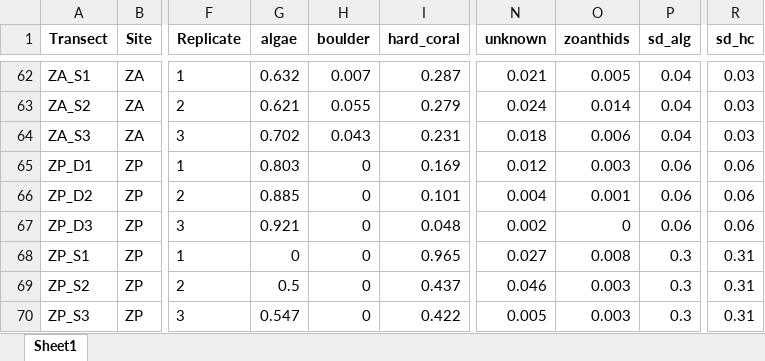
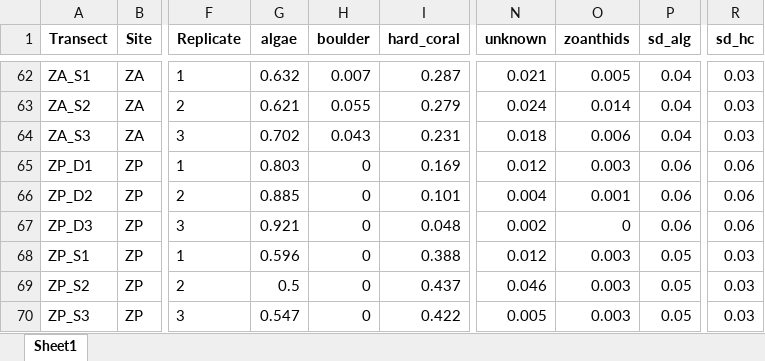
Before and after one commit to CCampanini/Campanini_Gosser_et_al-Effective_combination_reef_monitoring_Okinawa_metabarcoding, an Excel workbook: Multi-taxa_data/PLITs/2-Relative_cover_category/rel_cov_input.xlsx, sheet Sheet1, drawn as a sheet; only a part is shown, gaps mark what is left out; values as stored, in another font and other column widths than the file's, no borders; the diff names each change by its address in the sheet, - before the commit and + after, or states it on an @@ line.

```diff
--- a/Multi-taxa_data/PLITs/2-Relative_cover_category/rel_cov_input.xlsx (sheet Sheet1)
+++ b/Multi-taxa_data/PLITs/2-Relative_cover_category/rel_cov_input.xlsx (sheet Sheet1)
-G68 (algae): 0
+G68 (algae): 0.596
-I68 (hard_coral): 0.965
+I68 (hard_coral): 0.388
-N68 (unknown): 0.027
+N68 (unknown): 0.012
-O68 (zoanthids): 0.008
+O68 (zoanthids): 0.003
-P68:P70 (sd_alg): 0.3
+P68:P70 (sd_alg): 0.05
-R68:R70 (sd_hc): 0.31
+R68:R70 (sd_hc): 0.03
```
Also changed, not shown: Multi-taxa_data/PLITs/2-Relative_cover_category/plits_ext_df.xlsx, Multi-taxa_data/PLITs/3-Relative_cover_functional_group/func_input.xlsx, 1 other file.
